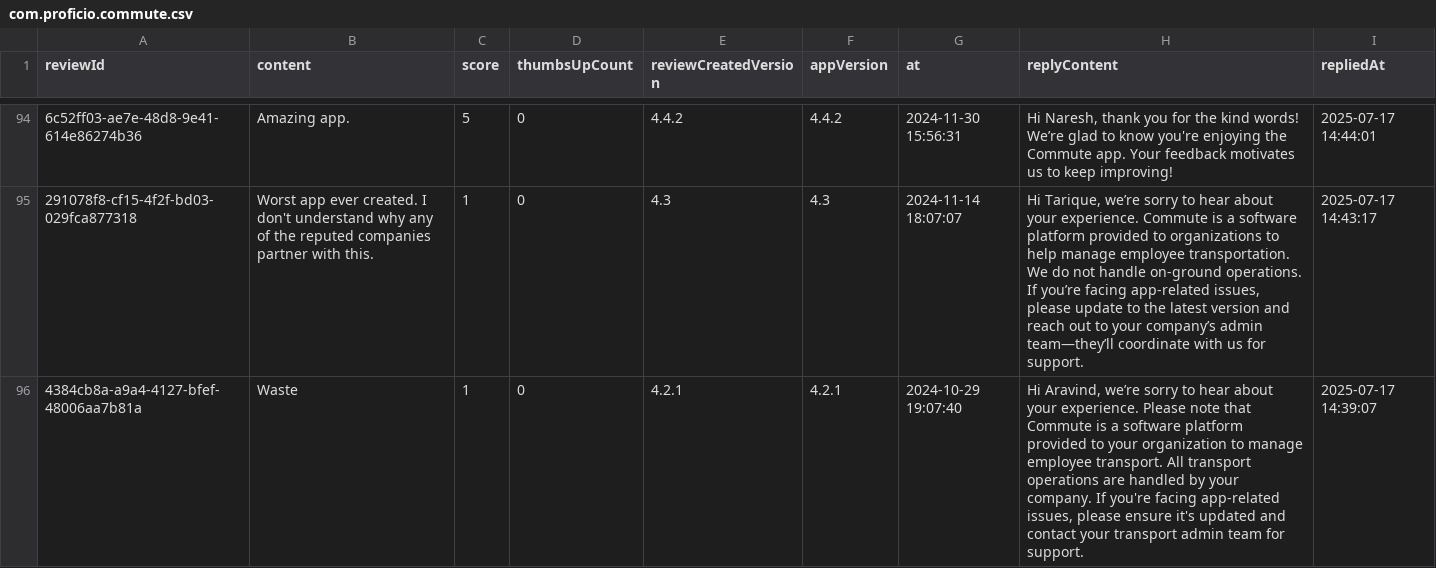
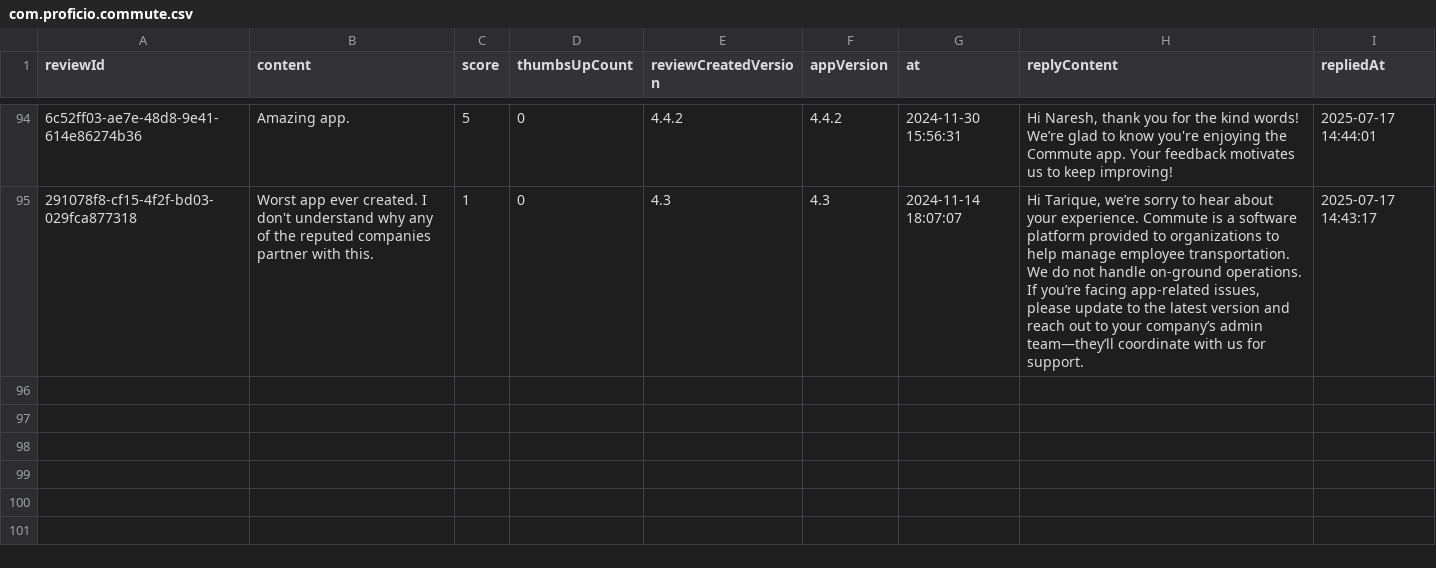
Before and after one commit to Abhijit-Kumar-GitHub/FDE-Case-Study--MoveInSync, a CSV file: data/raw/com.proficio.commute.csv, drawn as a sheet; only a part is shown, gaps mark what is left out; the diff names each change by its address in the sheet, - before the commit and + after, or states it on an @@ line.

```diff
--- a/data/raw/com.proficio.commute.csv
+++ b/data/raw/com.proficio.commute.csv
-row 96: 4384cb8a-a9a4-4127-bfef-48006aa7b81a | Waste | 1 | 0 | 4.2.1 | 4.2.1 | 2024-10-29 19:07:40 | Hi Aravind, we’re sorry to hear about your experience. Please note that Commute is a software platform provided to your organization to manage employee transport. All transport operations are handled by your company. If you're facing app-related issues, please ensure it's updated and contact your transport admin team for support. | 2025-07-17 14:39:07
```
Also changed, not shown: data/raw/com.moveinsync.ets__most_relevant.csv, data/raw/com.routematic.employee.csv, 8 other files.
